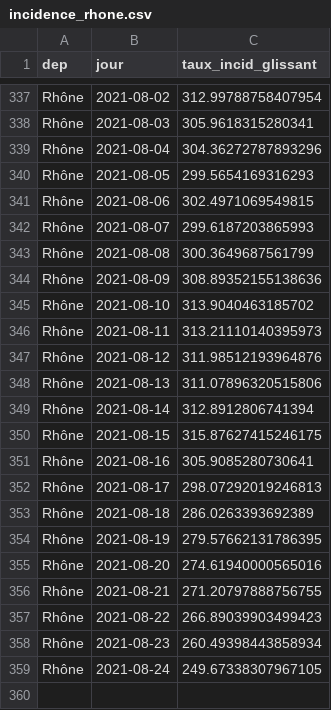
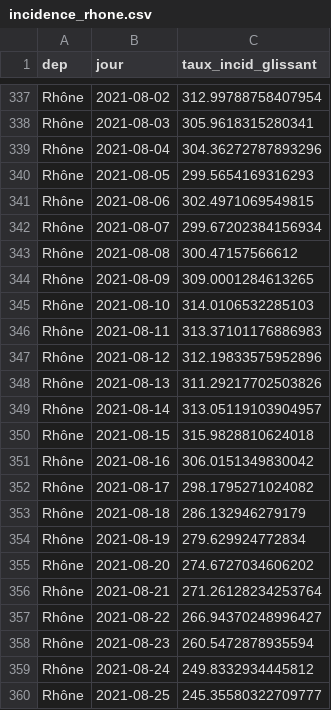
Before and after one commit to martiblc/covid-data-auto, a CSV file: data/incidence_rhone.csv, drawn as a sheet; only a part is shown, gaps mark what is left out.

```diff
--- a/data/incidence_rhone.csv
+++ b/data/incidence_rhone.csv
@@ -341,19 +341,20 @@ Rhône,2021-08-05,299.5654169316293
 Rhône,2021-08-06,302.4971069549815
-Rhône,2021-08-07,299.6187203865993
-Rhône,2021-08-08,300.3649687561799
-Rhône,2021-08-09,308.89352155138636
-Rhône,2021-08-10,313.9040463185702
-Rhône,2021-08-11,313.21110140395973
-Rhône,2021-08-12,311.98512193964876
-Rhône,2021-08-13,311.07896320515806
-Rhône,2021-08-14,312.8912806741394
-Rhône,2021-08-15,315.87627415246175
-Rhône,2021-08-16,305.9085280730641
-Rhône,2021-08-17,298.07292019246813
-Rhône,2021-08-18,286.0263393692389
-Rhône,2021-08-19,279.57662131786395
-Rhône,2021-08-20,274.61940000565016
-Rhône,2021-08-21,271.20797888756755
-Rhône,2021-08-22,266.89039903499423
-Rhône,2021-08-23,260.49398443858934
-Rhône,2021-08-24,249.67338307967105
+Rhône,2021-08-07,299.67202384156934
+Rhône,2021-08-08,300.47157566612
+Rhône,2021-08-09,309.0001284613265
+Rhône,2021-08-10,314.0106532285103
+Rhône,2021-08-11,313.37101176886983
+Rhône,2021-08-12,312.19833575952896
+Rhône,2021-08-13,311.29217702503826
+Rhône,2021-08-14,313.05119103904957
+Rhône,2021-08-15,315.9828810624018
+Rhône,2021-08-16,306.0151349830042
+Rhône,2021-08-17,298.1795271024082
+Rhône,2021-08-18,286.132946279179
+Rhône,2021-08-19,279.629924772834
+Rhône,2021-08-20,274.6727034606202
+Rhône,2021-08-21,271.26128234253764
+Rhône,2021-08-22,266.94370248996427
+Rhône,2021-08-23,260.5472878935594
+Rhône,2021-08-24,249.8332934445812
+Rhône,2021-08-25,245.35580322709777
```
Also changed, not shown: data/cas_dep.csv, data/incidence_france.csv, 10 other files.
